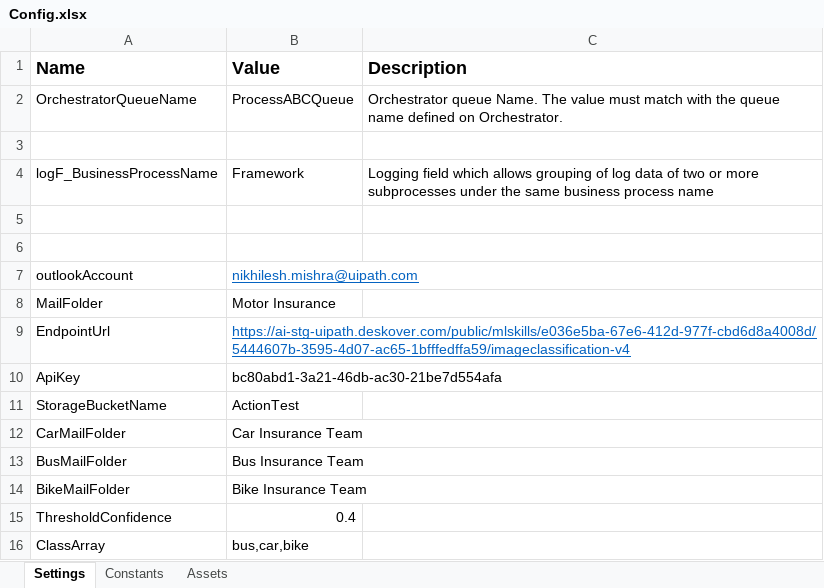
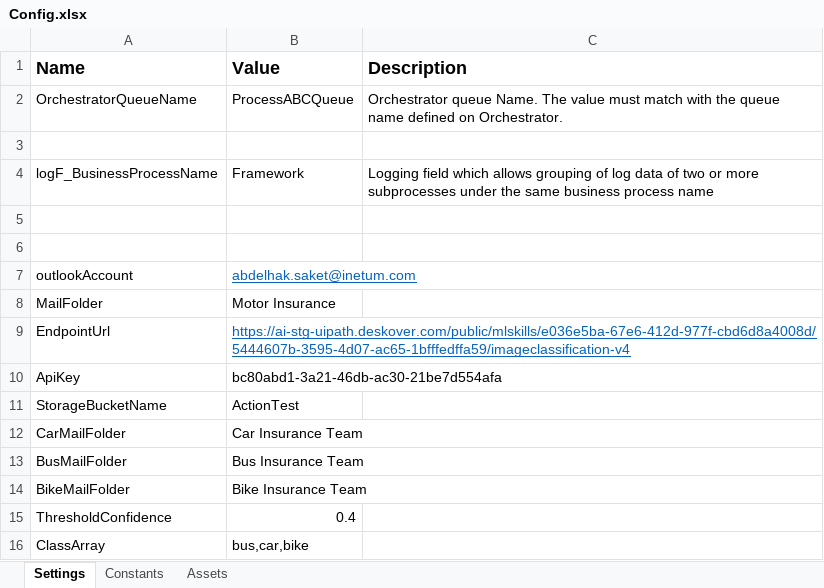
Before and after one commit to absak/Email_image_classification, an Excel workbook: Data/Config.xlsx, sheet Settings, drawn as a sheet; values as stored, in another font and other column widths than the file's, no borders; the diff names each change by its address in the sheet, - before the commit and + after, or states it on an @@ line.

```diff
--- a/Data/Config.xlsx (sheet Settings)
+++ b/Data/Config.xlsx (sheet Settings)
-B7 (Value): nikhilesh.mishra@uipath.com
+B7 (Value): abdelhak.saket@inetum.com
```
Also changed, not shown: 32 other files.
